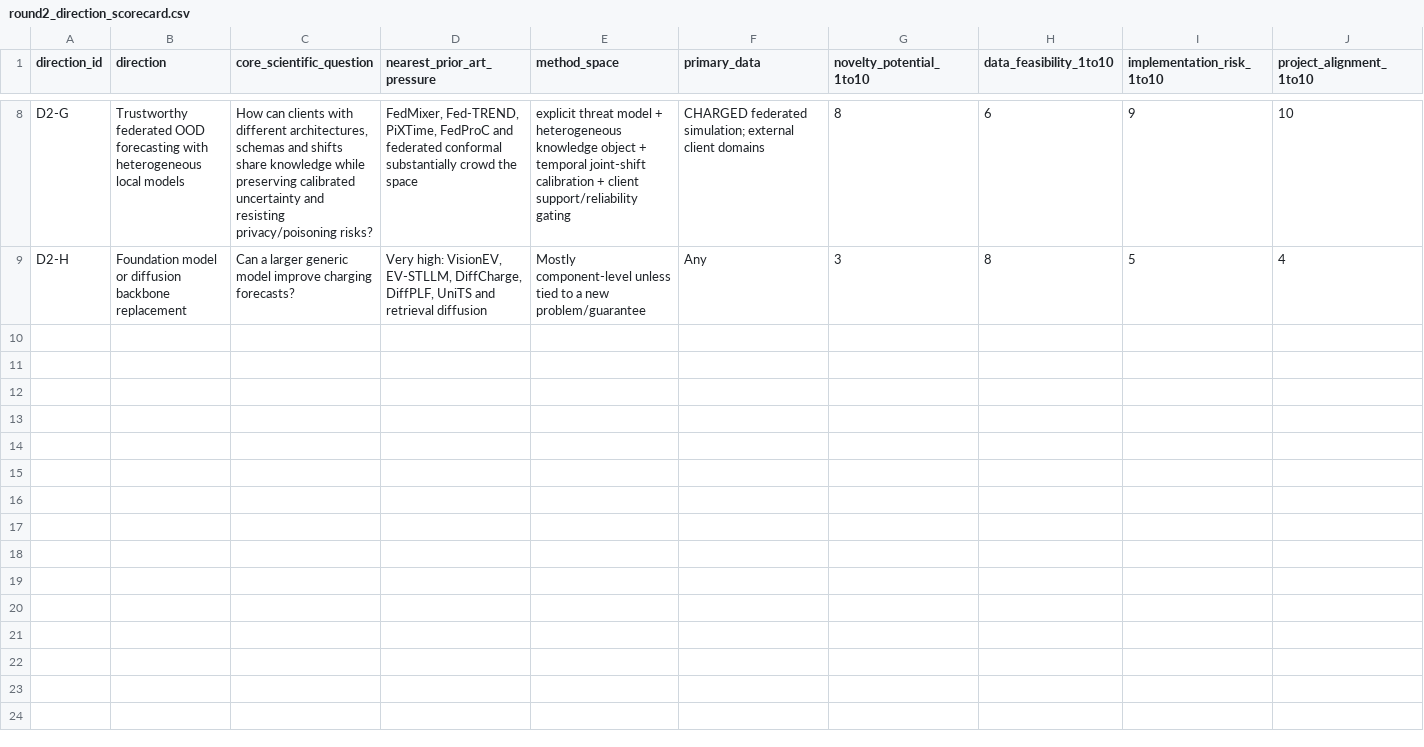
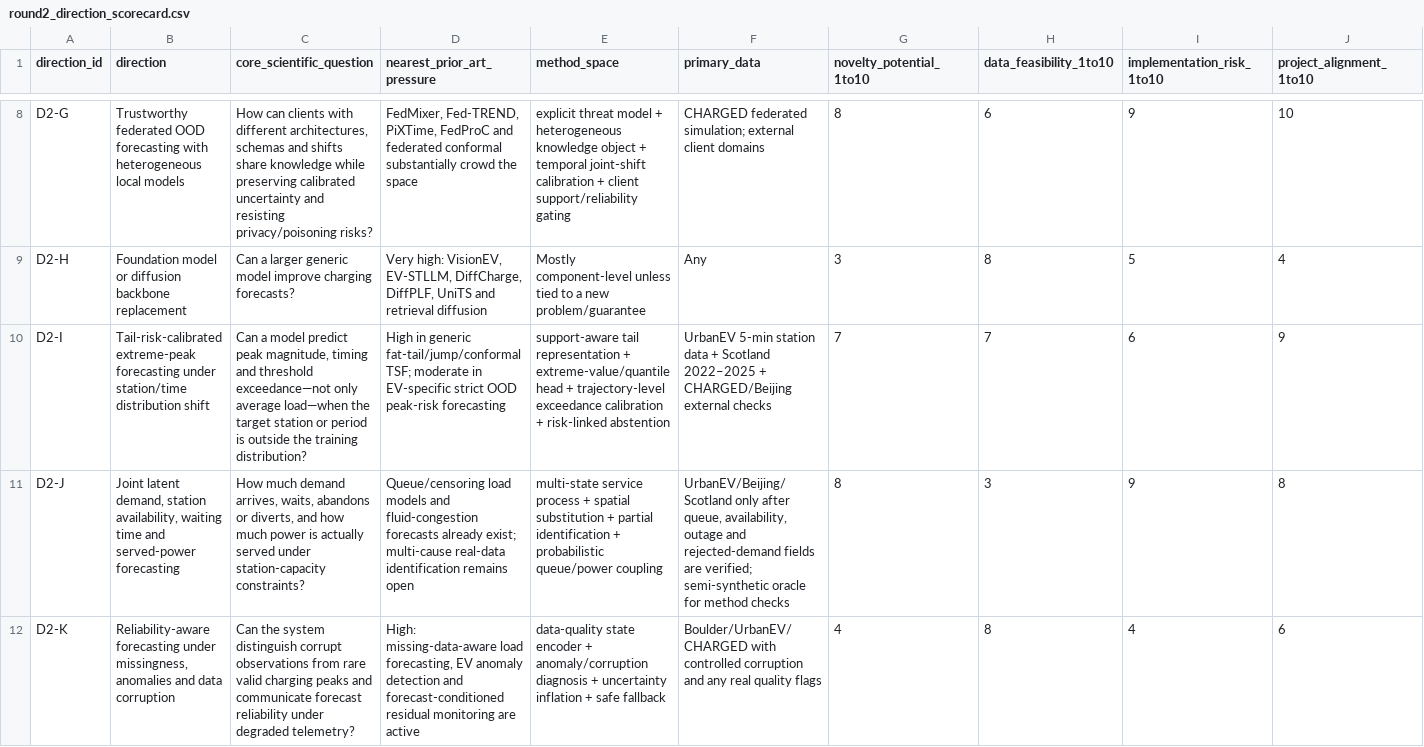
Before and after one commit to Kato814/EV-Charging-Forecasting-Research, a CSV file: research/round2_direction_scorecard.csv, drawn as a sheet; only a part is shown, gaps mark what is left out; rows hold the shown columns only; the diff covers the shown part only; the diff names each change by its address in the sheet, - before the commit and + after, or states it on an @@ line.

```diff
--- a/research/round2_direction_scorecard.csv
+++ b/research/round2_direction_scorecard.csv
+row 10: D2-I | Tail-risk-calibrated extreme-peak forecasting under station/time distribution shift | Can a model predict peak magnitude, timing and threshold exceedance—not only average load—when the target station or period is outside the training distribution? | High in generic fat-tail/jump/conformal TSF; moderate in EV-specific strict OOD peak-risk forecasting | support-aware tail representation + extreme-value/quantile head + trajectory-level exceedance calibration + risk-linked abstention | UrbanEV 5-min station data + Scotland 2022–2025 + CHARGED/Beijing external checks | 7 | 7 | 6 | 9
+row 11: D2-J | Joint latent demand, station availability, waiting time and served-power forecasting | How much demand arrives, waits, abandons or diverts, and how much power is actually served under station-capacity constraints? | Queue/censoring load models and fluid-congestion forecasts already exist; multi-cause real-data identification remains open | multi-state service process + spatial substitution + partial identification + probabilistic queue/power coupling | UrbanEV/Beijing/Scotland only after queue, availability, outage and rejected-demand fields are verified; semi-synthetic oracle for method checks | 8 | 3 | 9 | 8
+row 12: D2-K | Reliability-aware forecasting under missingness, anomalies and data corruption | Can the system distinguish corrupt observations from rare valid charging peaks and communicate forecast reliability under degraded telemetry? | High: missing-data-aware load forecasting, EV anomaly detection and forecast-conditioned residual monitoring are active | data-quality state encoder + anomaly/corruption diagnosis + uncertainty inflation + safe fallback | Boulder/UrbanEV/CHARGED with controlled corruption and any real quality flags | 4 | 8 | 4 | 6
```
Also changed, not shown: 2 added rows elsewhere in this file, datasets/dataset_catalog.csv, datasets/field_audit.csv, 52 other files.
